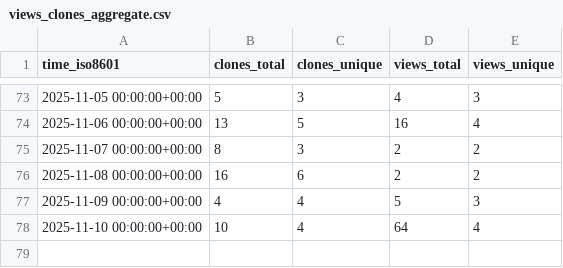
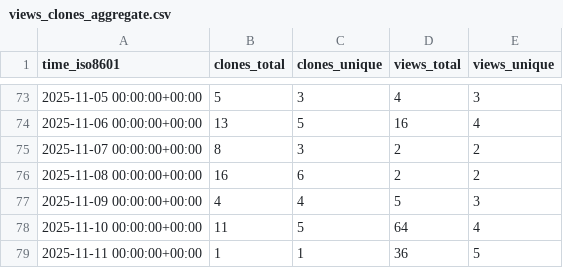
Before and after one commit to edanya-uma/Tsunami-HySEA, a CSV file: edanya-uma/Tsunami-HySEA/ghrs-data/views_clones_aggregate.csv, drawn as a sheet; only a part is shown, gaps mark what is left out.

```diff
--- a/edanya-uma/Tsunami-HySEA/ghrs-data/views_clones_aggregate.csv
+++ b/edanya-uma/Tsunami-HySEA/ghrs-data/views_clones_aggregate.csv
@@ -77,2 +77,3 @@ time_iso8601,clones_total,clones_unique,views_total,views_unique
 2025-11-09 00:00:00+00:00,4,4,5,3
-2025-11-10 00:00:00+00:00,10,4,64,4
+2025-11-10 00:00:00+00:00,11,5,64,4
+2025-11-11 00:00:00+00:00,1,1,36,5
```
Also changed, not shown: 1 other file.
